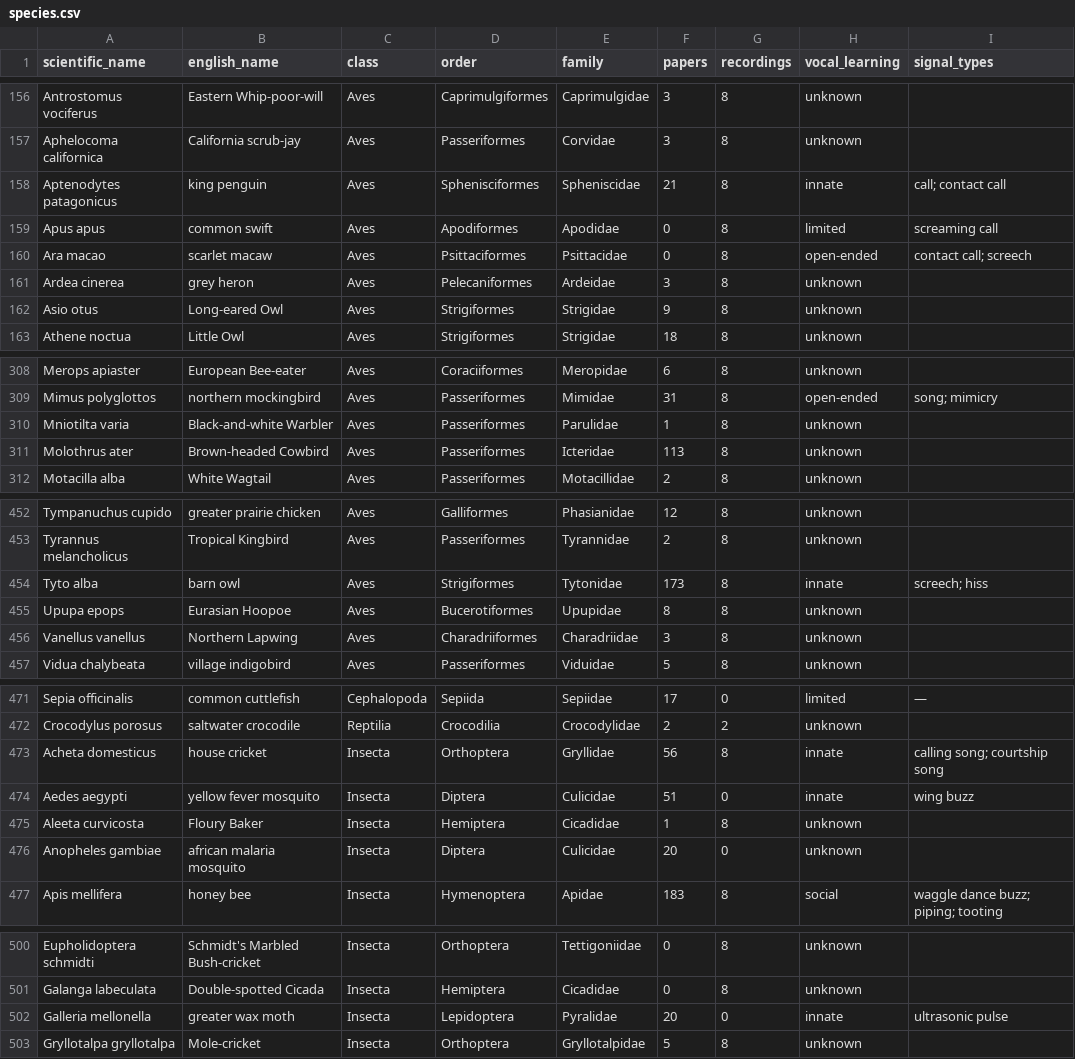
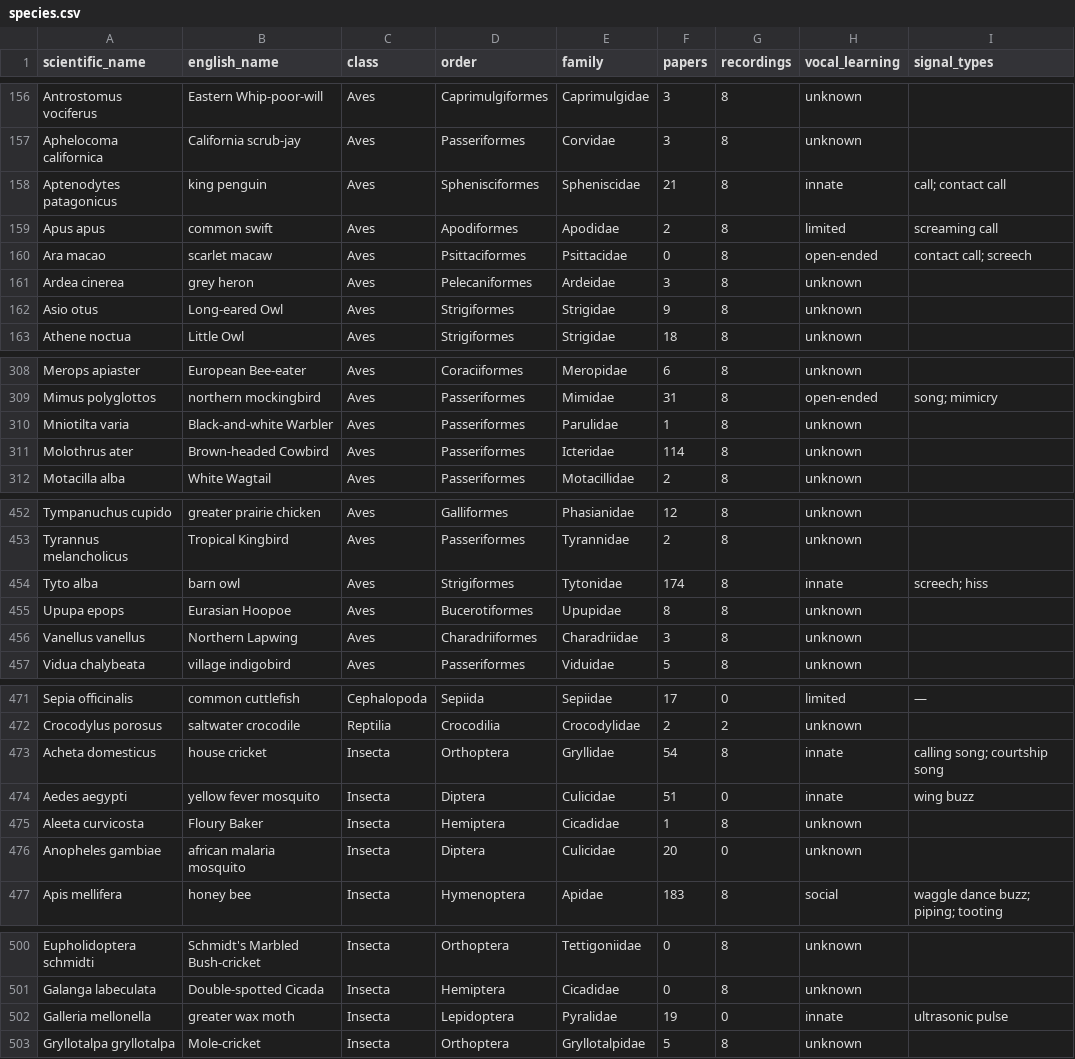
Before and after one commit to antorr91/Zoe.Logos-Graph, a CSV file: outputs/data/export/species.csv, drawn as a sheet; only a part is shown, gaps mark what is left out; the diff covers the shown part only; the diff names each change by its address in the sheet, - before the commit and + after, or states it on an @@ line.

```diff
--- a/outputs/data/export/species.csv
+++ b/outputs/data/export/species.csv
-F159 (papers): 0
+F159 (papers): 2
-F311 (papers): 113
+F311 (papers): 114
-F454 (papers): 173
+F454 (papers): 174
-F473 (papers): 56
+F473 (papers): 54
-F502 (papers): 20
+F502 (papers): 19
```
Also changed, not shown: 19 edited cells elsewhere in this file, data/curation.csv, reports/few_papers.csv, 39 other files.
